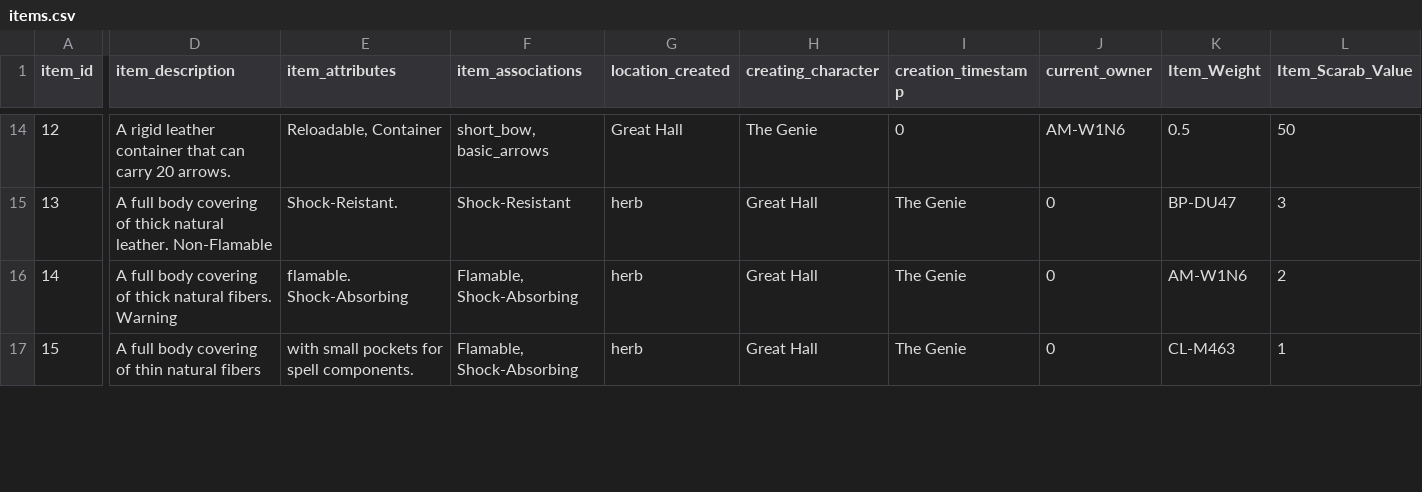
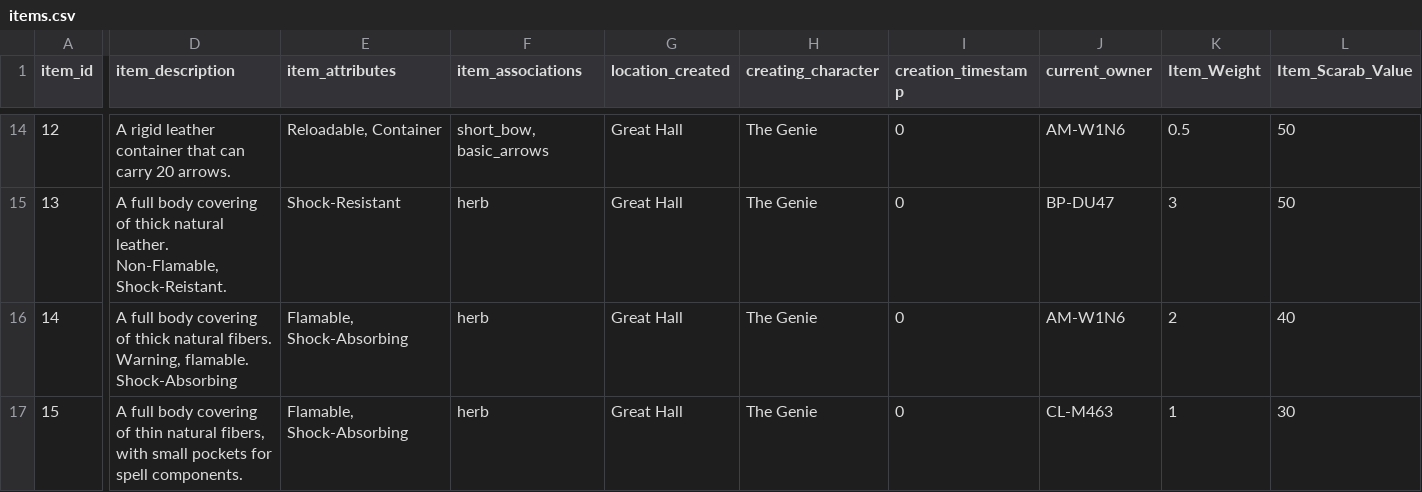
Before and after one commit to inkedYogi/EndpointPortal, a CSV file: Mage/Tome/items.csv, drawn as a sheet; only a part is shown, gaps mark what is left out; the diff covers the shown part only; the diff names each change by its address in the sheet, - before the commit and + after, or states it on an @@ line.

Commit message:
Update items.csv with new item descriptions

```diff
--- a/Mage/Tome/items.csv
+++ b/Mage/Tome/items.csv
-D15 (item_description): …natural leather. Non-Flamable
+D15 (item_description): …natural leather. Non-Flamable, Shock-Reistant.
-E15 (item_attributes): Shock-Reistant.
+E15 (item_attributes): Shock-Resistant
-F15 (item_associations): Shock-Resistant
+F15 (item_associations): herb
-G15:G17 (location_created): herb
+G15:G17 (location_created): Great Hall
-H15:H17 (creating_character): Great Hall
+H15:H17 (creating_character): The Genie
-I15:I17 (creation_timestamp): The Genie
+I15:I17 (creation_timestamp): 0
-J15 (current_owner): 0
+J15 (current_owner): BP-DU47
-K15 (Item_Weight): BP-DU47
+K15 (Item_Weight): 3
-L15 (Item_Scarab_Value): 3
+L15 (Item_Scarab_Value): 50
-D16 (item_description): …natural fibers. Warning
+D16 (item_description): …natural fibers. Warning, flamable. Shock-Absorbing
-E16 (item_attributes): flamable. Shock-Absorbing
+E16 (item_attributes): Flamable, Shock-Absorbing
-F16:F17 (item_associations): Flamable, Shock-Absorbing
+F16:F17 (item_associations): herb
-J16 (current_owner): 0
+J16 (current_owner): AM-W1N6
-K16 (Item_Weight): AM-W1N6
+K16 (Item_Weight): 2
-L16 (Item_Scarab_Value): 2
+L16 (Item_Scarab_Value): 40
-D17 (item_description): …thin natural fibers
+D17 (item_description): …thin natural fibers, with small pockets for spell components.
-E17 (item_attributes): with small pockets for spell components.
+E17 (item_attributes): Flamable, Shock-Absorbing
-J17 (current_owner): 0
+J17 (current_owner): CL-M463
-K17 (Item_Weight): CL-M463
+K17 (Item_Weight): 1
-L17 (Item_Scarab_Value): 1
+L17 (Item_Scarab_Value): 30
```
Also changed, not shown: 100 edited cells elsewhere in this file.
